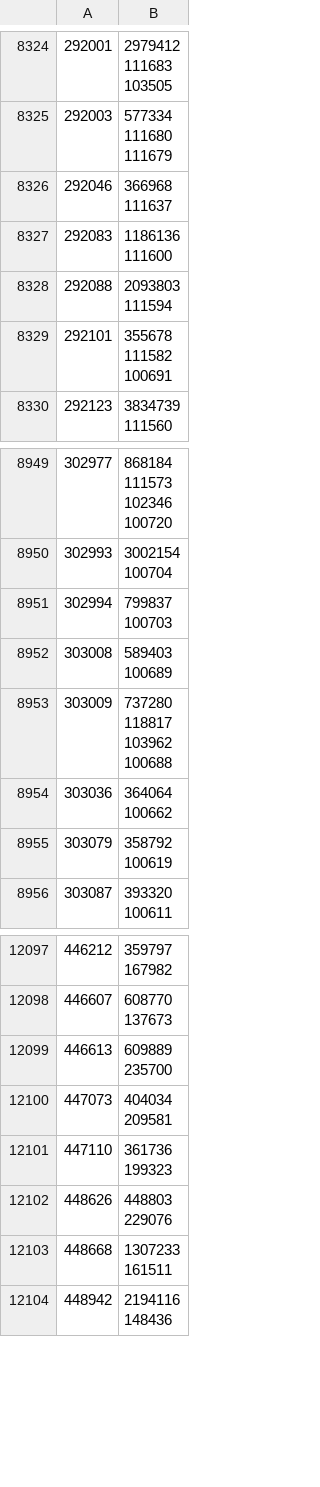
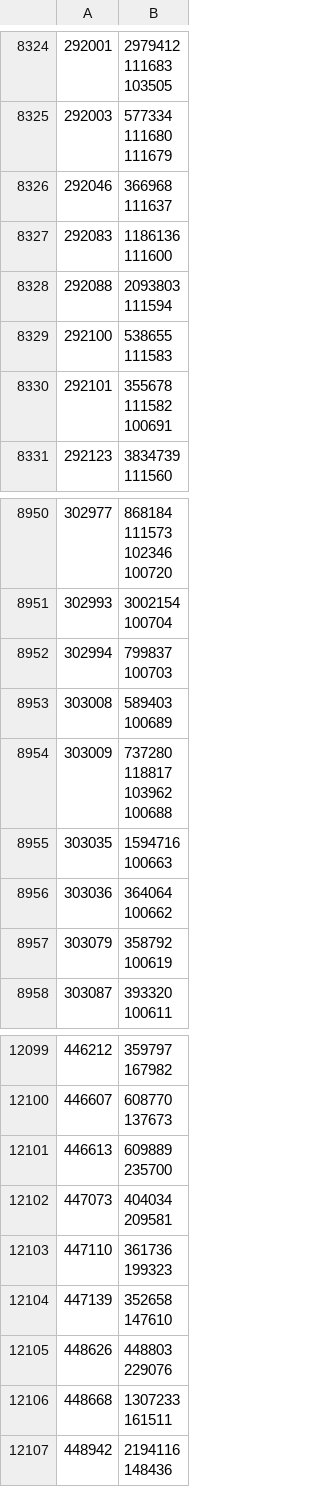
Before and after one commit to dedyk/JaponskiPomocnik, a CSV file: db/sentences_groups.csv, drawn as a sheet; only a part is shown, gaps mark what is left out.

```diff
--- a/db/sentences_groups.csv
+++ b/db/sentences_groups.csv
@@ -19124,2 +19124,4 @@
 111594"
+292100,"538655
+111583"
 292101,"355678
@@ -20500,2 +20502,4 @@
 100688"
+303035,"1594716
+100663"
 303036,"364064
@@ -27587,2 +27591,4 @@
 199323"
+447139,"352658
+147610"
 448626,"448803
```
Also changed, not shown: db/word-power.csv, 2 other files.
